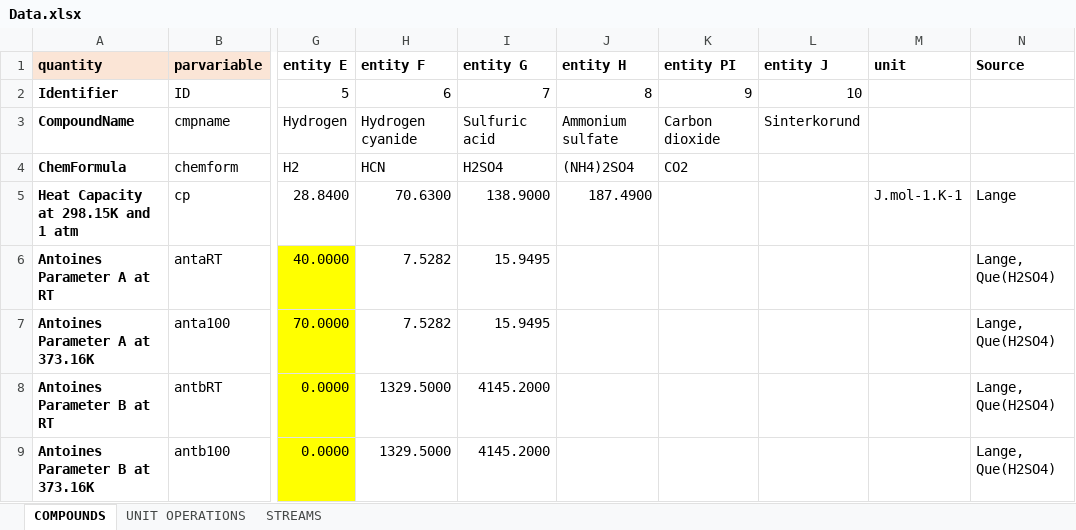
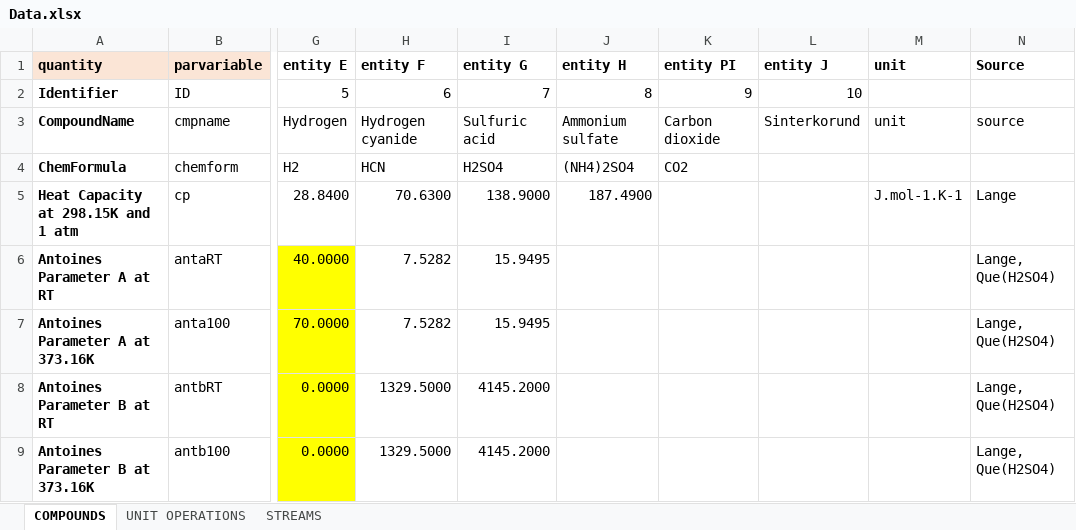
Before and after one commit to triceert/CS, an Excel workbook: MatlabWD/Data.xlsx, sheet COMPOUNDS, drawn as a sheet; only a part is shown, gaps mark what is left out; values as stored, in another font and other column widths than the file's, no borders; the diff names each change by its address in the sheet, - before the commit and + after, or states it on an @@ line.

```diff
--- a/MatlabWD/Data.xlsx (sheet COMPOUNDS)
+++ b/MatlabWD/Data.xlsx (sheet COMPOUNDS)
-M3 (unit): (empty)
+M3 (unit): unit
-N3 (Source): (empty)
+N3 (Source): source
```
Also changed, not shown: sheet UNIT OPERATIONS, sheet STREAMS, 4 other files.
